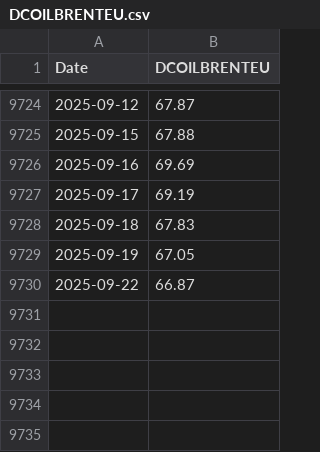
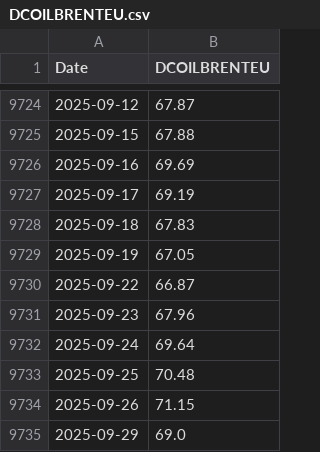
Before and after one commit to wonyoonj/fred-data, a CSV file: csvfile/DCOILBRENTEU.csv, drawn as a sheet; only a part is shown, gaps mark what is left out.

Commit message:
Update data files in 'csvfile' on 2025-10-08 11:07

```diff
--- a/csvfile/DCOILBRENTEU.csv
+++ b/csvfile/DCOILBRENTEU.csv
@@ -9730 +9730,6 @@ Date,DCOILBRENTEU
 2025-09-22,66.87
+2025-09-23,67.96
+2025-09-24,69.64
+2025-09-25,70.48
+2025-09-26,71.15
+2025-09-29,69.0
```
Also changed, not shown: csvfile/DGS10.csv, csvfile/DGS3MO.csv, 10 other files.
